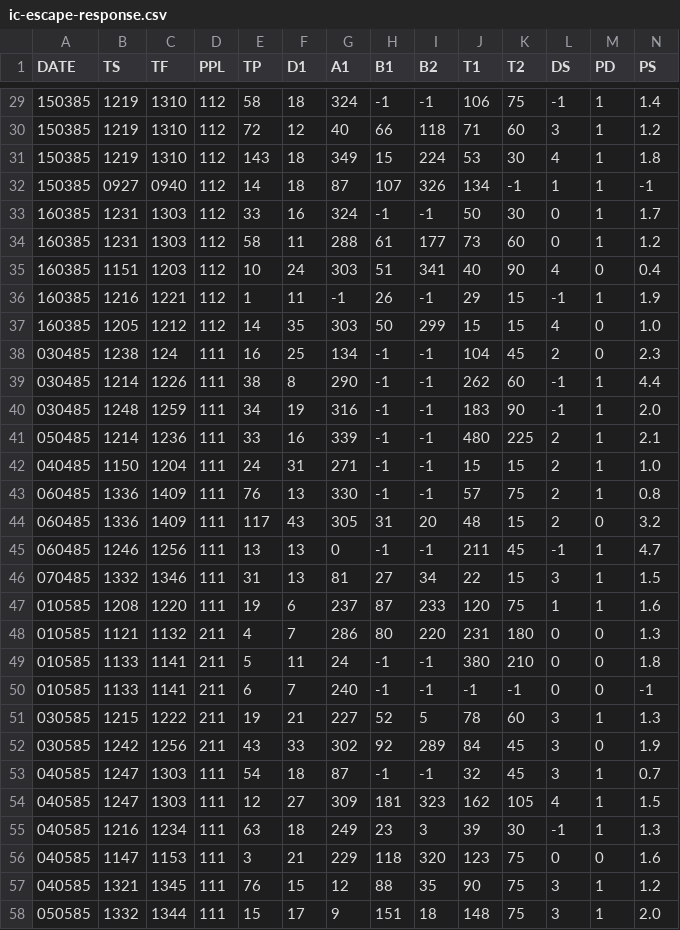
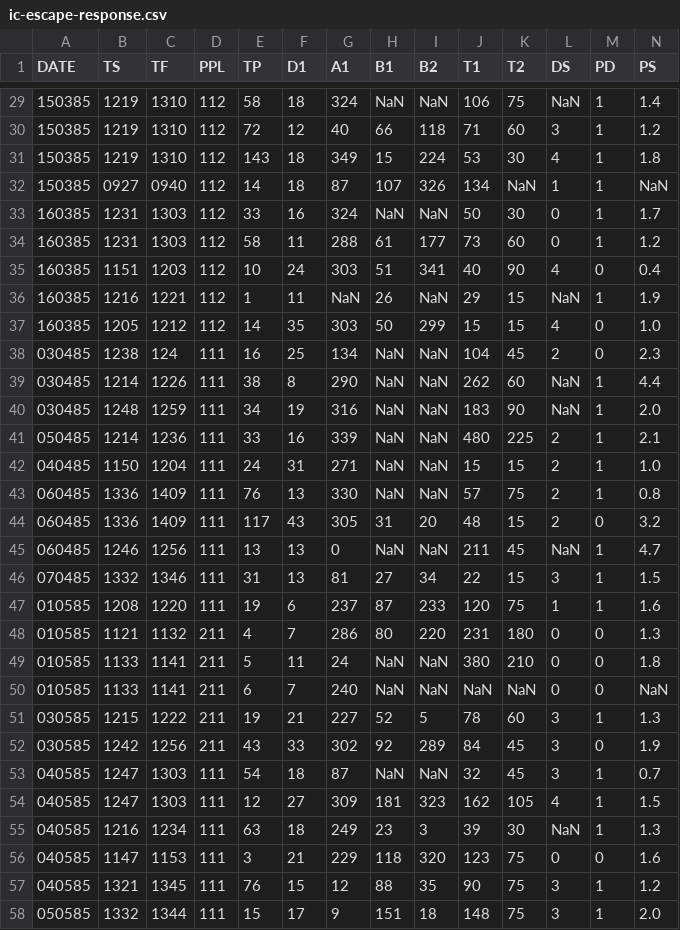
Before and after one commit to rah/optimal-search, a CSV file: data/Isanda_coronata-escape-response/ic-escape-response.csv, drawn as a sheet; only a part is shown, gaps mark what is left out; the diff covers the shown part only.

```diff
--- a/data/Isanda_coronata-escape-response/ic-escape-response.csv
+++ b/data/Isanda_coronata-escape-response/ic-escape-response.csv
@@ -29 +29 @@ DATE, TS, TF, PPL, TP, D1, A1, B1, B2, T1, T2, DS, PD, PS
-150385, 1219, 1310, 112, 58, 18, 324, -1, -1, 106, 75, -1, 1, 1.4
+150385,1219,1310,112,58,18,324,NaN,NaN,106,75,NaN,1,1.4
@@ -32,2 +32,2 @@ DATE, TS, TF, PPL, TP, D1, A1, B1, B2, T1, T2, DS, PD, PS
-150385, 0927, 0940, 112, 14, 18, 87, 107, 326, 134, -1, 1, 1, -1
-160385, 1231, 1303, 112, 33, 16, 324, -1, -1, 50, 30, 0, 1, 1.7
+150385,0927,0940,112,14,18,87,107,326,134,NaN,1,1,NaN
+160385,1231,1303,112,33,16,324,NaN,NaN,50,30,0,1,1.7
@@ -36 +36 @@ DATE, TS, TF, PPL, TP, D1, A1, B1, B2, T1, T2, DS, PD, PS
-160385, 1216, 1221, 112, 1, 11, -1, 26, -1, 29, 15, -1, 1, 1.9
+160385,1216,1221,112,1,11,NaN,26,NaN,29,15,NaN,1,1.9
@@ -38,6 +38,6 @@ DATE, TS, TF, PPL, TP, D1, A1, B1, B2, T1, T2, DS, PD, PS
-030485, 1238, 124, 111, 16, 25, 134, -1, -1, 104, 45, 2, 0, 2.3
-030485, 1214, 1226, 111, 38, 8, 290, -1, -1, 262, 60, -1, 1, 4.4
-030485, 1248, 1259, 111, 34, 19, 316, -1, -1, 183, 90, -1, 1, 2.0
-050485, 1214, 1236, 111, 33, 16, 339, -1, -1, 480, 225, 2, 1, 2.1
-040485, 1150, 1204, 111, 24, 31, 271, -1, -1, 15, 15, 2, 1, 1.0
-060485, 1336, 1409, 111, 76, 13, 330, -1, -1, 57, 75, 2, 1, 0.8
+030485,1238,124,111,16,25,134,NaN,NaN,104,45,2,0,2.3
+030485,1214,1226,111,38,8,290,NaN,NaN,262,60,NaN,1,4.4
+030485,1248,1259,111,34,19,316,NaN,NaN,183,90,NaN,1,2.0
+050485,1214,1236,111,33,16,339,NaN,NaN,480,225,2,1,2.1
+040485,1150,1204,111,24,31,271,NaN,NaN,15,15,2,1,1.0
+060485,1336,1409,111,76,13,330,NaN,NaN,57,75,2,1,0.8
@@ -45 +45 @@ DATE, TS, TF, PPL, TP, D1, A1, B1, B2, T1, T2, DS, PD, PS
-060485, 1246, 1256, 111, 13, 13, 0, -1, -1, 211, 45, -1, 1, 4.7
+060485,1246,1256,111,13,13,0,NaN,NaN,211,45,NaN,1,4.7
@@ -49,2 +49,2 @@ DATE, TS, TF, PPL, TP, D1, A1, B1, B2, T1, T2, DS, PD, PS
-010585, 1133, 1141, 211, 5, 11, 24, -1, -1, 380, 210, 0, 0, 1.8
-010585, 1133, 1141, 211, 6, 7, 240, -1, -1, -1, -1, 0, 0, -1
+010585,1133,1141,211,5,11,24,NaN,NaN,380,210,0,0,1.8
+010585,1133,1141,211,6,7,240,NaN,NaN,NaN,NaN,0,0,NaN
@@ -53 +53 @@ DATE, TS, TF, PPL, TP, D1, A1, B1, B2, T1, T2, DS, PD, PS
-040585, 1247, 1303, 111, 54, 18, 87, -1, -1, 32, 45, 3, 1, 0.7
+040585,1247,1303,111,54,18,87,NaN,NaN,32,45,3,1,0.7
@@ -55 +55 @@ DATE, TS, TF, PPL, TP, D1, A1, B1, B2, T1, T2, DS, PD, PS
-040585, 1216, 1234, 111, 63, 18, 249, 23, 3, 39, 30, -1, 1, 1.3
+040585,1216,1234,111,63,18,249,23,3,39,30,NaN,1,1.3
```
Also changed, not shown: 122 edited cells elsewhere in this file, 1 other file.
